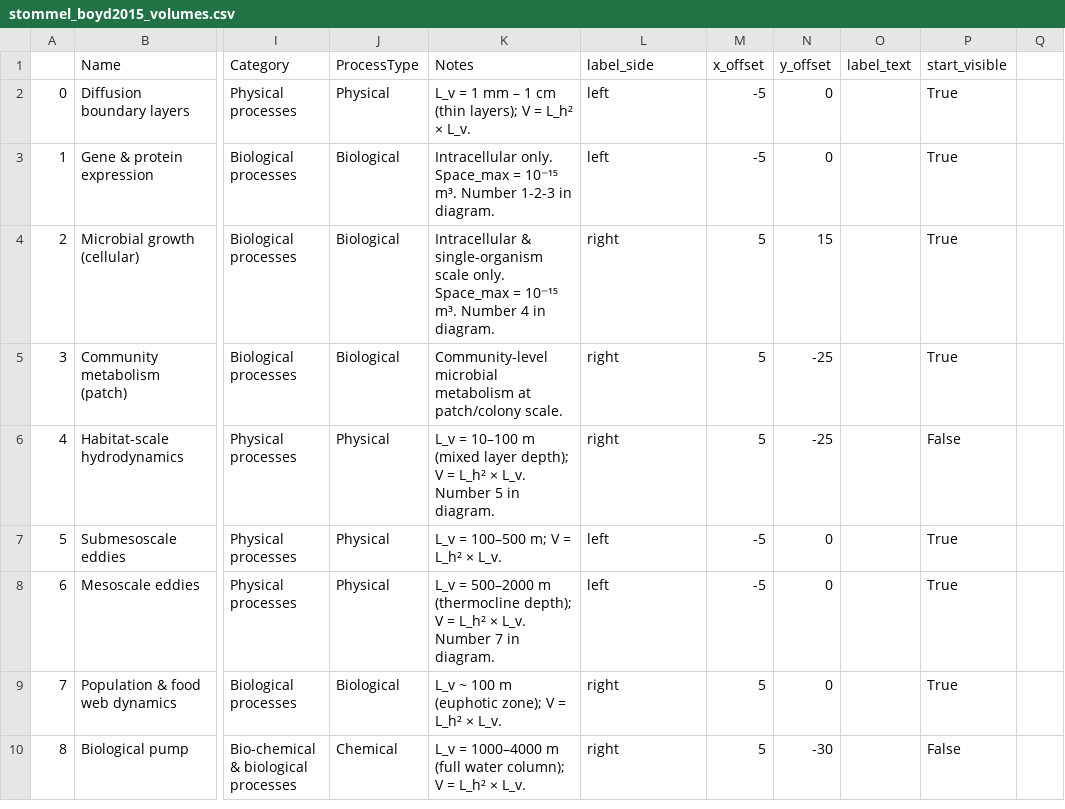
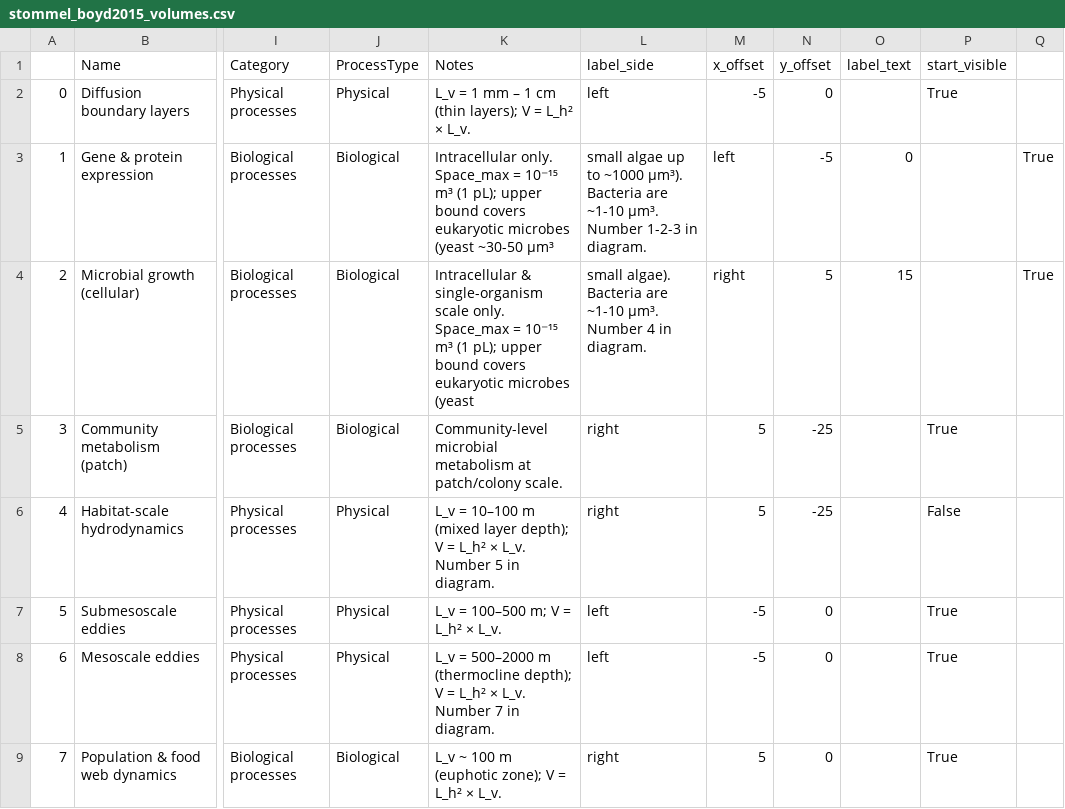
Before and after one commit to MDunitz/timeSpace, a CSV file: data/datasets/stommel_boyd2015_volumes.csv, drawn as a sheet; only a part is shown, gaps mark what is left out; the shorter side is filled out with more unchanged rows; the diff names each change by its address in the sheet, - before the commit and + after, or states it on an @@ line.

Commit message:
docs: clarify Notes — upper bound covers eukaryotic microbes
The upper bound of 10⁻¹⁵ m³ (1 pL ≈ 1000 µm³) on Gene & protein
expression and Microbial growth (cellular) is too large for bacteria
alone (~1-10 µm³). The values stay because the rows are meant to
cover microbial diversity broadly — yeast (~30-50 µm³), small algae,
etc. Notes column now states this explicitly.

```diff
--- a/data/datasets/stommel_boyd2015_volumes.csv
+++ b/data/datasets/stommel_boyd2015_volumes.csv
-K3 (Notes): …= 10⁻¹⁵ m³. Number 1-2-3 in diagram.
+K3 (Notes): …= 10⁻¹⁵ m³ (1 pL); upper bound covers eukaryotic microbes (yeast ~30-50 µm³
-L3 (label_side): left
+L3 (label_side): small algae up to ~1000 µm³). Bacteria are ~1-10 µm³. Number 1-2-3 in diagram.
-M3 (x_offset): -5
+M3 (x_offset): left
-N3 (y_offset): 0
+N3 (y_offset): -5
-O3 (label_text): (empty)
+O3 (label_text): 0
-P3:P4 (start_visible): True
+P3:P4 (start_visible): (empty)
-Q3:Q4: (empty)
+Q3:Q4: True
-K4 (Notes): …= 10⁻¹⁵ m³. Number 4 in diagram.
+K4 (Notes): …= 10⁻¹⁵ m³ (1 pL); upper bound covers eukaryotic microbes (yeast
-L4 (label_side): right
+L4 (label_side): small algae). Bacteria are ~1-10 µm³. Number 4 in diagram.
-M4 (x_offset): 5
+M4 (x_offset): right
-N4 (y_offset): 15
+N4 (y_offset): 5
-O4 (label_text): (empty)
+O4 (label_text): 15
```
